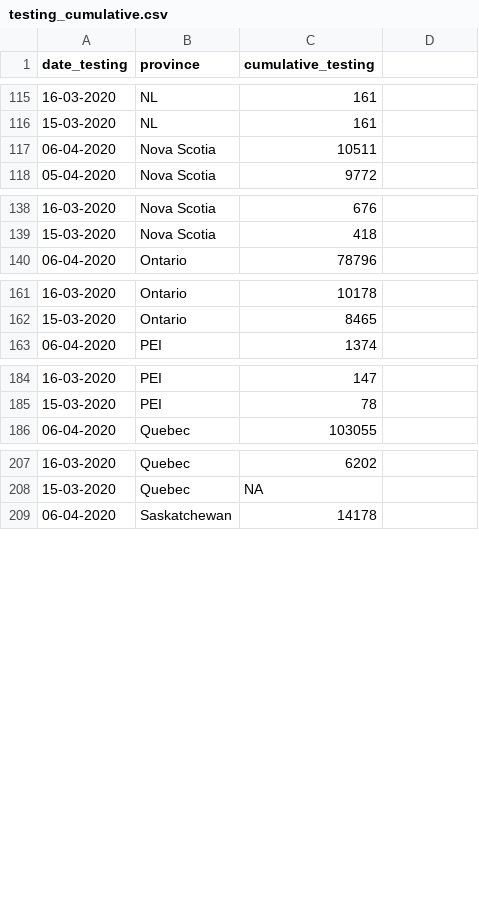
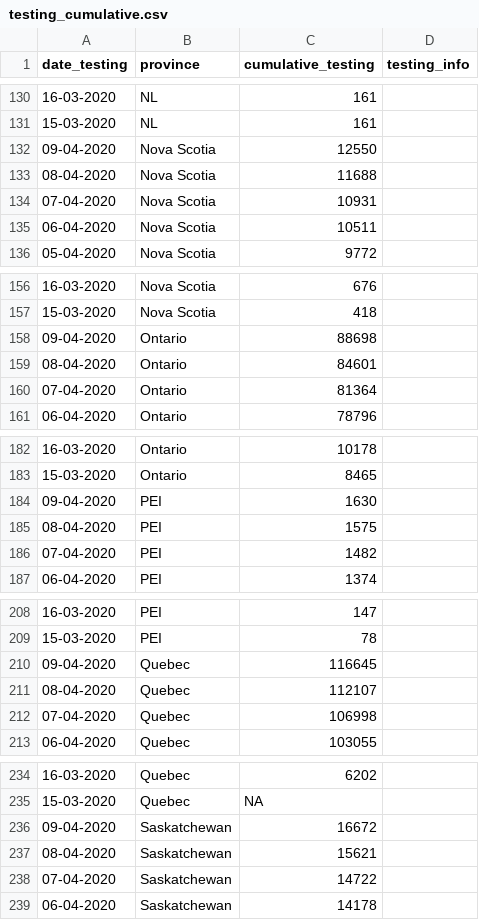
Before and after one commit to LukeAndersonTrocme/covid19, a CSV file: data/canada/testing_cumulative.csv, drawn as a sheet; only a part is shown, gaps mark what is left out; the diff covers the shown part only.

```diff
--- a/data/canada/testing_cumulative.csv
+++ b/data/canada/testing_cumulative.csv
@@ -1 +1 @@
-"date_testing","province","cumulative_testing"
+"date_testing","province","cumulative_testing","testing_info"
@@ -116,0 +132,3 @@
+"09-04-2020","Nova Scotia",12550,""
+"08-04-2020","Nova Scotia",11688,""
+"07-04-2020","Nova Scotia",10931,""
@@ -139,0 +158,3 @@
+"09-04-2020","Ontario",88698,""
+"08-04-2020","Ontario",84601,""
+"07-04-2020","Ontario",81364,""
@@ -162,0 +184,3 @@
+"09-04-2020","PEI",1630,""
+"08-04-2020","PEI",1575,""
+"07-04-2020","PEI",1482,""
@@ -185,0 +210,3 @@
+"09-04-2020","Quebec",116645,""
+"08-04-2020","Quebec",112107,""
+"07-04-2020","Quebec",106998,""
@@ -208,0 +236,3 @@
+"09-04-2020","Saskatchewan",16672,""
+"08-04-2020","Saskatchewan",15621,""
+"07-04-2020","Saskatchewan",14722,""
```
Also changed, not shown: 24 added rows and 6 edited cells elsewhere in this file, data/canada/recovered_cumulative.csv, 6 other files.
